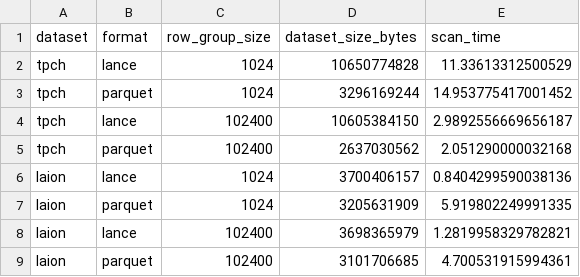
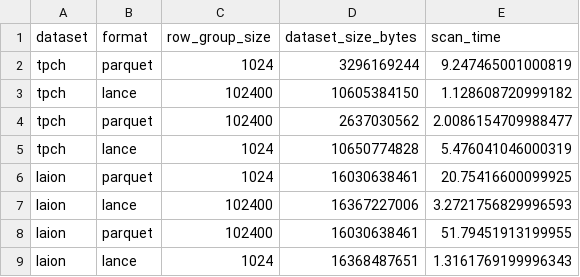
Before and after one commit to lancedb/lance-research, a CSV file: introductory/experiments/overall_scans/results.csv, drawn as a sheet.

```diff
--- a/introductory/experiments/overall_scans/results.csv
+++ b/introductory/experiments/overall_scans/results.csv
@@ -1,9 +1,9 @@
 dataset,format,row_group_size,dataset_size_bytes,scan_time
-tpch,lance,1024,10650774828,11.33613312500529
-tpch,parquet,1024,3296169244,14.953775417001452
-tpch,lance,102400,10605384150,2.9892556669656187
-tpch,parquet,102400,2637030562,2.051290000032168
-laion,lance,1024,3700406157,0.8404299590038136
-laion,parquet,1024,3205631909,5.919802249991335
-laion,lance,102400,3698365979,1.2819958329782821
-laion,parquet,102400,3101706685,4.700531915994361
+tpch,parquet,1024,3296169244,9.247465001000819
+tpch,lance,102400,10605384150,1.128608720999182
+tpch,parquet,102400,2637030562,2.0086154709988477
+tpch,lance,1024,10650774828,5.476041046000319
+laion,parquet,1024,16030638461,20.75416600099925
+laion,lance,102400,16367227006,3.2721756829996593
+laion,parquet,102400,16030638461,51.79451913199955
+laion,lance,1024,16368487651,1.3161769199996343
```
Also changed, not shown: 3 other files.
